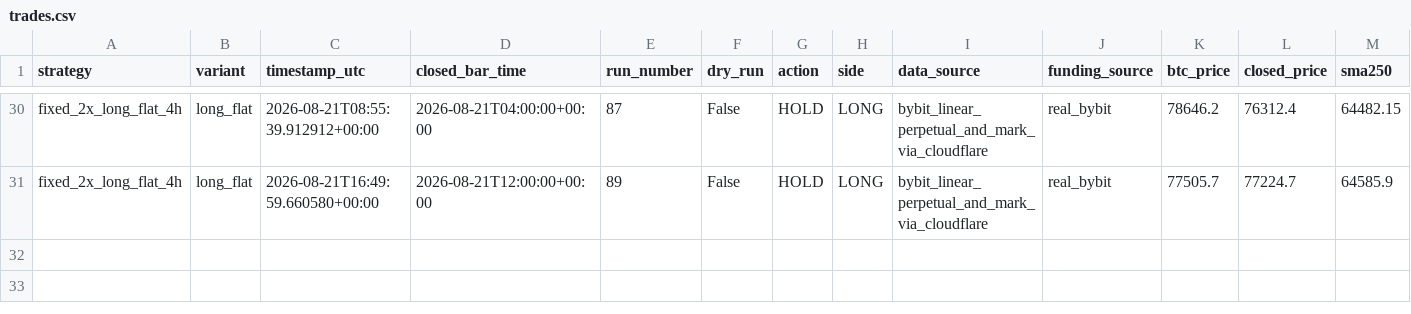
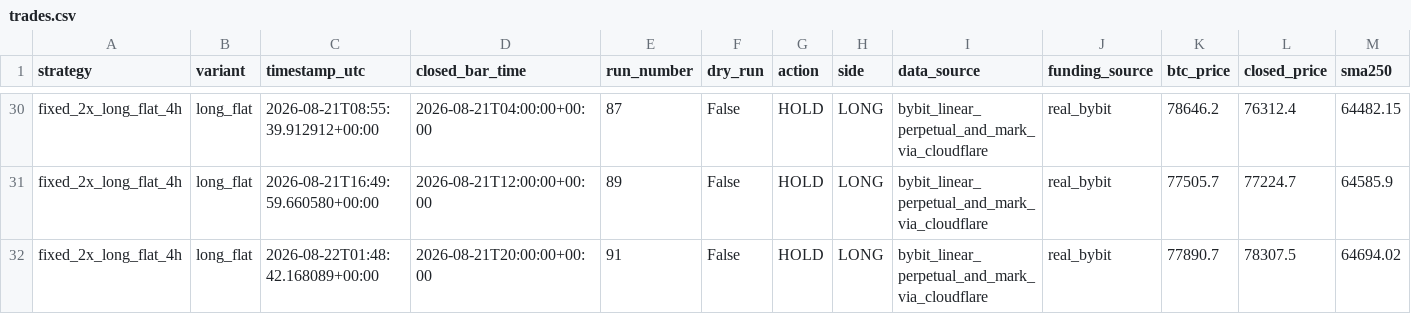
Before and after one commit to Abhishek97529/btc-trend-bot, a CSV file: strategies/ma250_4h_long_flat/runtime/trades.csv, drawn as a sheet; only a part is shown, gaps mark what is left out; rows hold the shown columns only; the diff names each change by its address in the sheet, - before the commit and + after, or states it on an @@ line.

```diff
--- a/strategies/ma250_4h_long_flat/runtime/trades.csv
+++ b/strategies/ma250_4h_long_flat/runtime/trades.csv
+row 32: fixed_2x_long_flat_4h | long_flat | 2026-08-22T01:48:42.168089+00:00 | 2026-08-21T20:00:00+00:00 | 91 | False | HOLD | LONG | bybit_linear_perpetual_and_mark_via_cloudflare | real_bybit | 77890.7 | 78307.5 | 64694.02
```
Also changed, not shown: strategies/ma250_4h_long_short/runtime/trades.csv, 9 other files.
